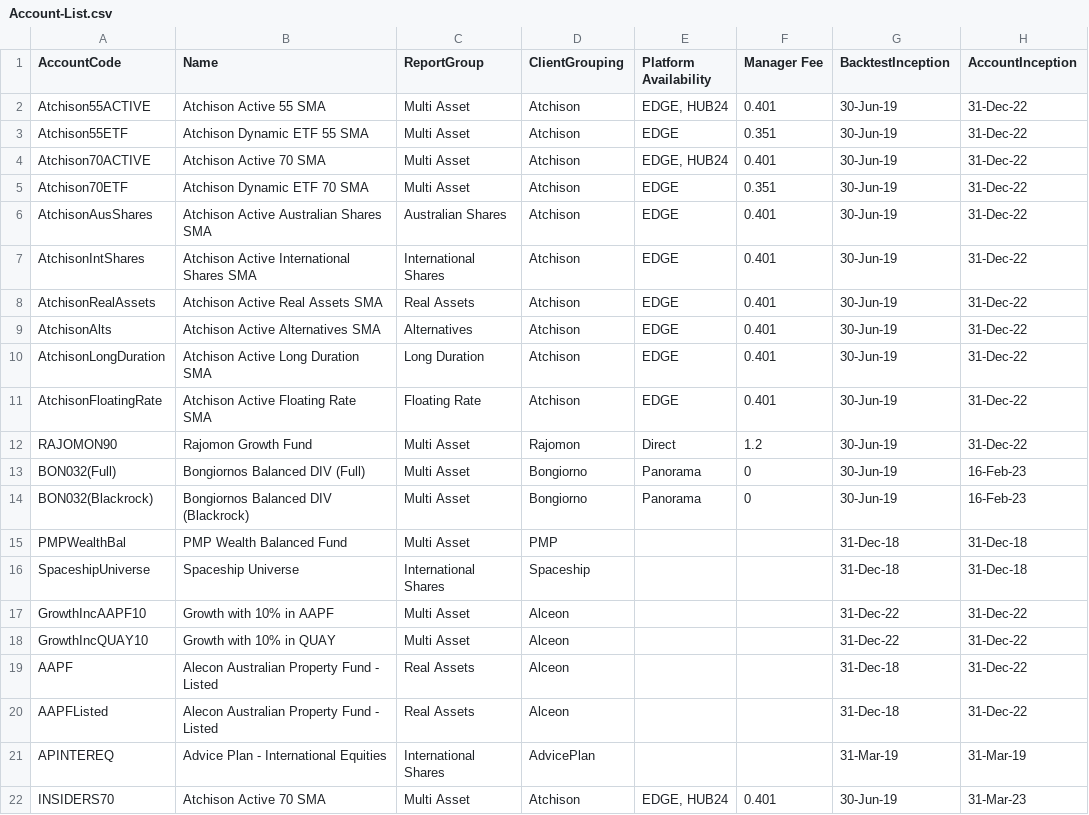
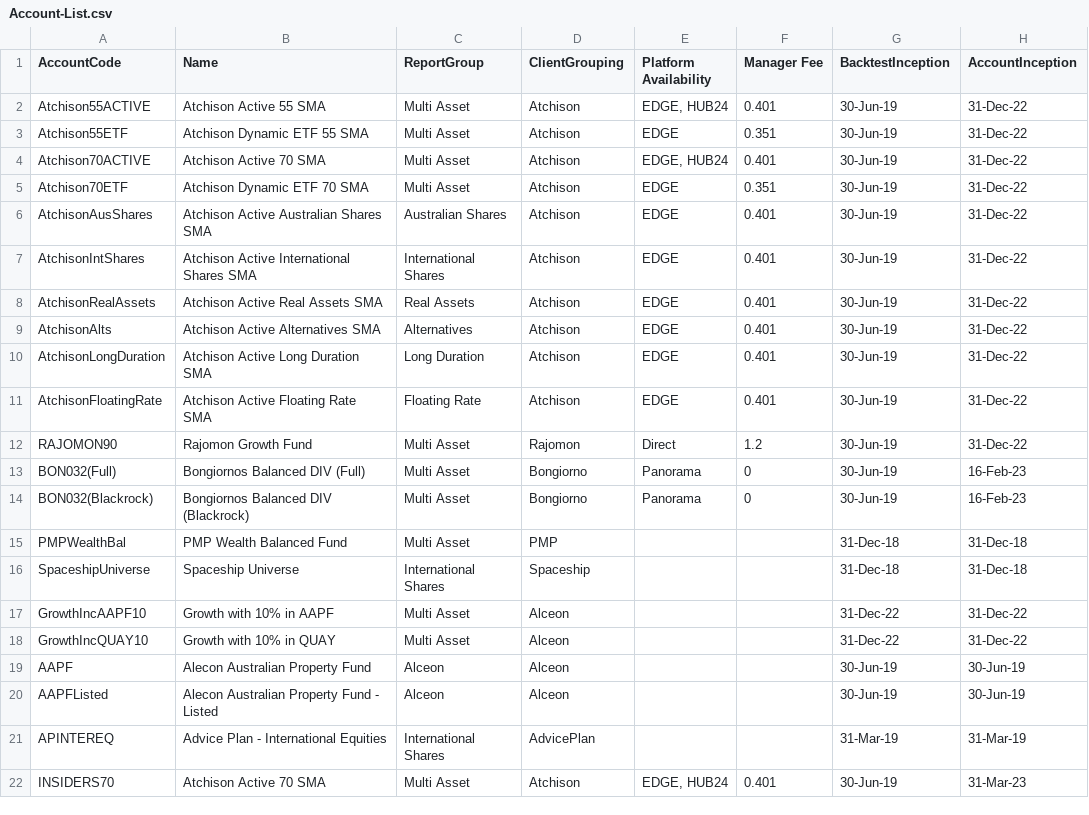
Before and after one commit to KevToohey/AtchisonAttribution, a CSV file: Account-List.csv, drawn as a sheet.

```diff
--- a/Account-List.csv
+++ b/Account-List.csv
@@ -18,4 +18,4 @@ GrowthIncAAPF10,Growth with 10% in AAPF,Multi Asset,Alceon,,,31-Dec-22,31-Dec-22
 GrowthIncQUAY10,Growth with 10% in QUAY,Multi Asset,Alceon,,,31-Dec-22,31-Dec-22
-AAPF,Alecon Australian Property Fund - Listed,Real Assets,Alceon,,,31-Dec-18,31-Dec-22
-AAPFListed,Alecon Australian Property Fund - Listed,Real Assets,Alceon,,,31-Dec-18,31-Dec-22
+AAPF,Alecon Australian Property Fund,Alceon,Alceon,,,30-Jun-19,30-Jun-19
+AAPFListed,Alecon Australian Property Fund - Listed,Alceon,Alceon,,,30-Jun-19,30-Jun-19
 APINTEREQ,Advice Plan - International Equities,International Shares,AdvicePlan,,,31-Mar-19,31-Mar-19
```
Also changed, not shown: Portfolio-WeightFile.csv.
